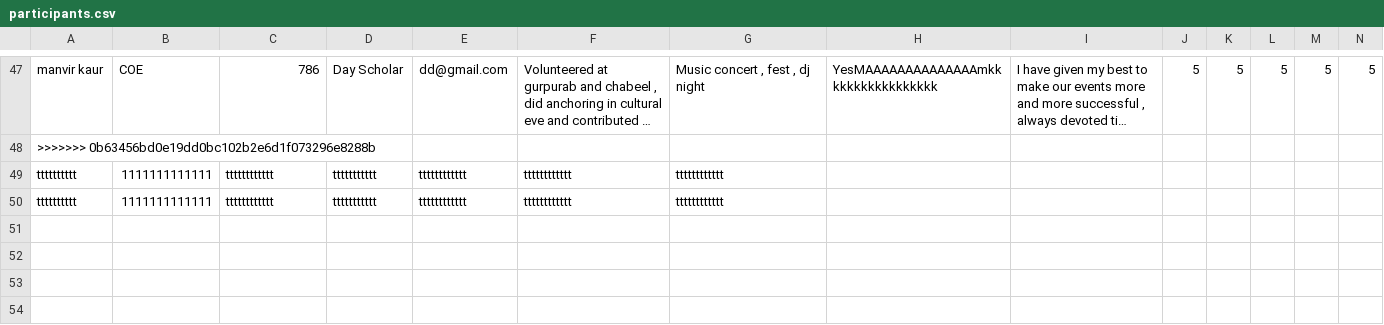
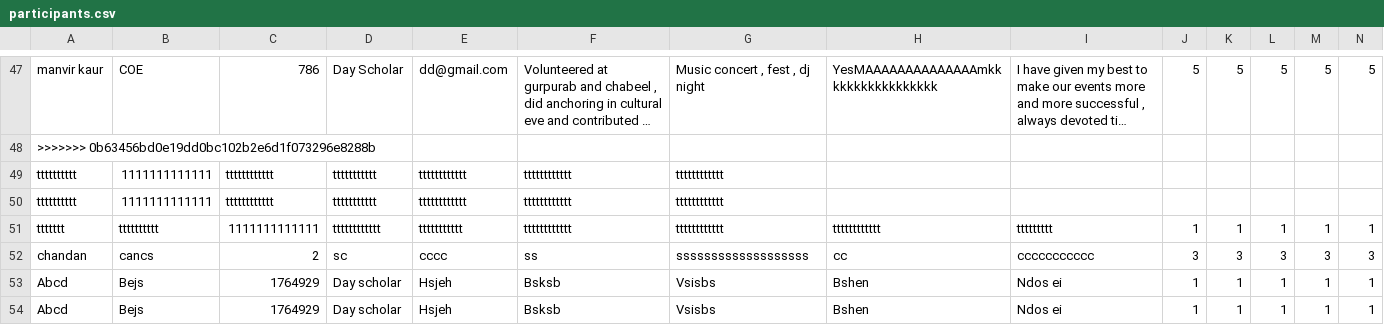
Before and after one commit to virsa-tiet/second-year-form-23, a CSV file: participants.csv, drawn as a sheet; only a part is shown, gaps mark what is left out; long unchanged cells end in …; rows hold the shown columns only; the diff names each change by its address in the sheet, - before the commit and + after, or states it on an @@ line.

```diff
--- a/participants.csv
+++ b/participants.csv
+row 51: ttttttt | tttttttttt | 1111111111111 | tttttttttttt | ttttttttttt | tttttttttttt | tttttttttttt | tttttttttttt | ttttttttt | 1 | 1 | 1 | 1 | 1
+row 52: chandan | cancs | 2 | sc | cccc | ss | sssssssssssssssssss | cc | ccccccccccc | 3 | 3 | 3 | 3 | 3
+row 53: Abcd | Bejs | 1764929 | Day scholar | Hsjeh | Bsksb | Vsisbs | Bshen | Ndos ei | 1 | 1 | 1 | 1 | 1
+row 54: Abcd | Bejs | 1764929 | Day scholar | Hsjeh | Bsksb | Vsisbs | Bshen | Ndos ei | 1 | 1 | 1 | 1 | 1
```
Also changed, not shown: 1 other file.
